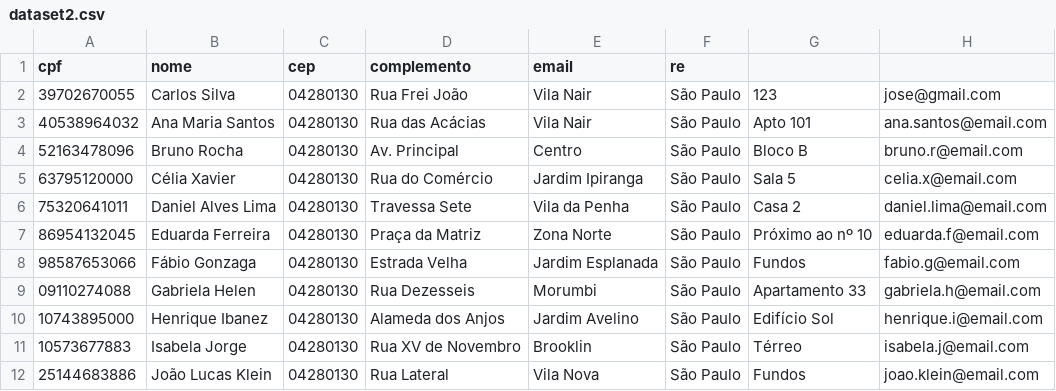
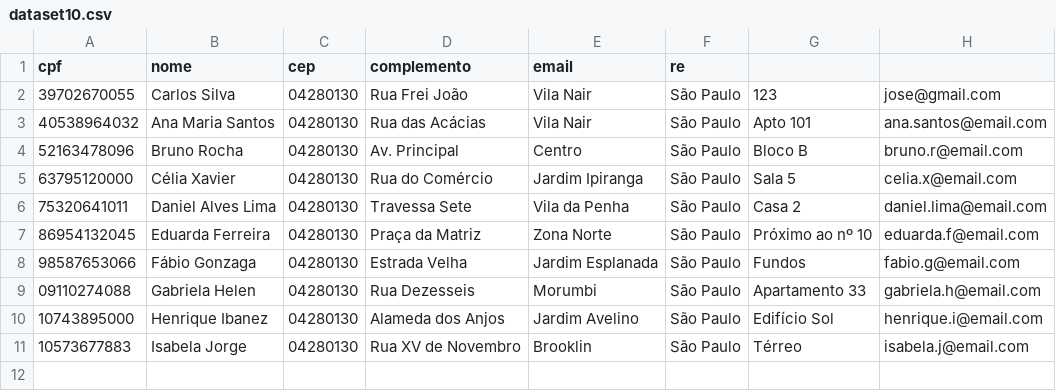
Before and after one commit to almeida2/cliente-backv2, a CSV file: cliente-backv2/src/main/resources/dataset10.csv (was cliente-backv2/src/main/resources/dataset2.csv), drawn as a sheet; the diff names each change by its address in the sheet, - before the commit and + after, or states it on an @@ line.

```diff
--- a/cliente-backv2/src/main/resources/dataset2.csv
+++ b/cliente-backv2/src/main/resources/dataset10.csv
-row 12: 25144683886 | João Lucas Klein | 04280130 | Rua Lateral | Vila Nova | São Paulo | Fundos | joao.klein@email.com
```
Also changed, not shown: 5 other files.
